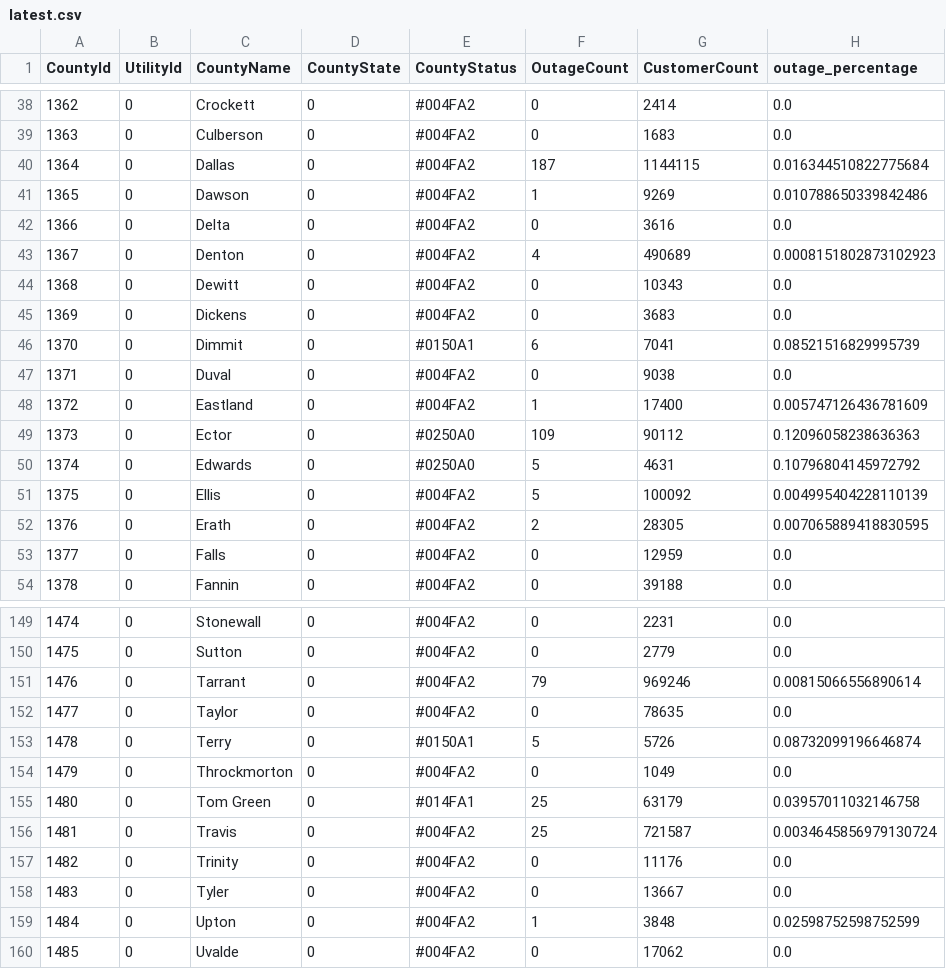
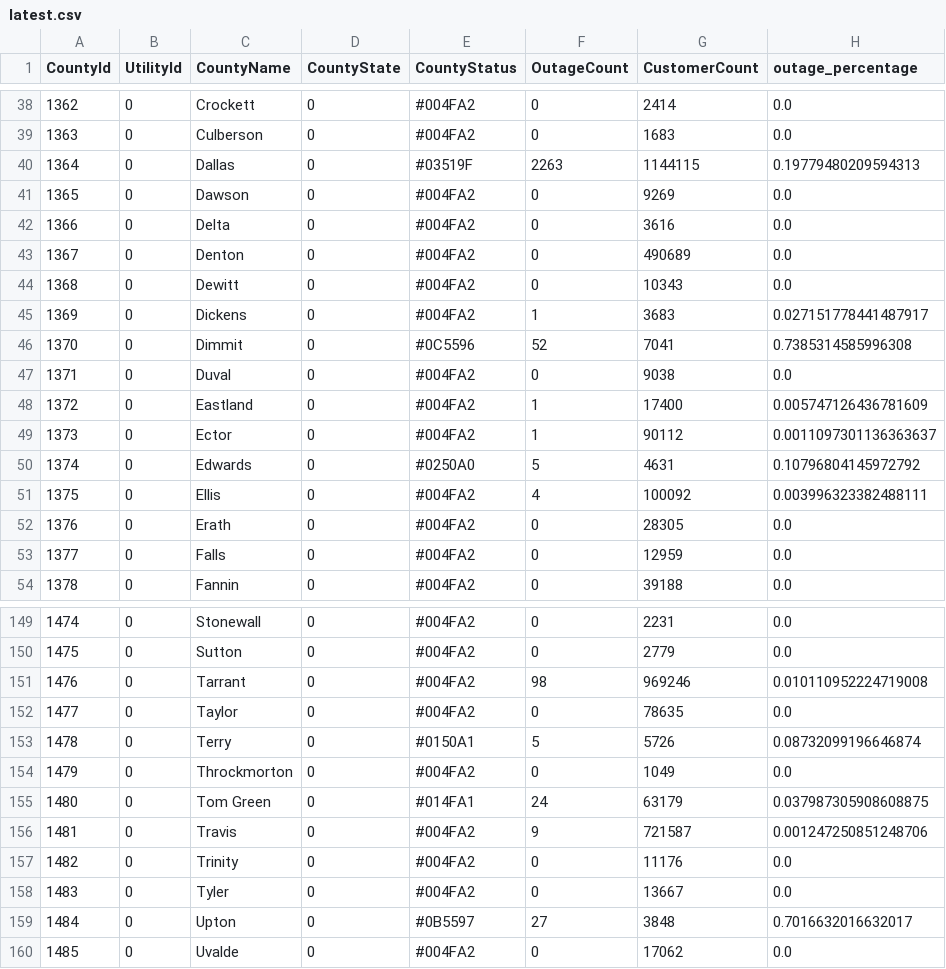
Before and after one commit to DallasMorningNews/20250304_severe-weather, a CSV file: data/latest.csv, drawn as a sheet; only a part is shown, gaps mark what is left out; the diff covers the shown part only.

```diff
--- a/data/latest.csv
+++ b/data/latest.csv
@@ -39,15 +39,15 @@ CountyId,UtilityId,CountyName,CountyState,CountyStatus,OutageCount,CustomerCount
 1363,0,Culberson,0,#004FA2,0,1683,0.0
-1364,0,Dallas,0,#004FA2,187,1144115,0.016344510822775684
-1365,0,Dawson,0,#004FA2,1,9269,0.010788650339842486
+1364,0,Dallas,0,#03519F,2263,1144115,0.19779480209594313
+1365,0,Dawson,0,#004FA2,0,9269,0.0
 1366,0,Delta,0,#004FA2,0,3616,0.0
-1367,0,Denton,0,#004FA2,4,490689,0.0008151802873102923
+1367,0,Denton,0,#004FA2,0,490689,0.0
 1368,0,Dewitt,0,#004FA2,0,10343,0.0
-1369,0,Dickens,0,#004FA2,0,3683,0.0
-1370,0,Dimmit,0,#0150A1,6,7041,0.08521516829995739
+1369,0,Dickens,0,#004FA2,1,3683,0.027151778441487917
+1370,0,Dimmit,0,#0C5596,52,7041,0.7385314585996308
 1371,0,Duval,0,#004FA2,0,9038,0.0
 1372,0,Eastland,0,#004FA2,1,17400,0.005747126436781609
-1373,0,Ector,0,#0250A0,109,90112,0.12096058238636363
+1373,0,Ector,0,#004FA2,1,90112,0.0011097301136363637
 1374,0,Edwards,0,#0250A0,5,4631,0.10796804145972792
-1375,0,Ellis,0,#004FA2,5,100092,0.004995404228110139
-1376,0,Erath,0,#004FA2,2,28305,0.007065889418830595
+1375,0,Ellis,0,#004FA2,4,100092,0.003996323382488111
+1376,0,Erath,0,#004FA2,0,28305,0.0
 1377,0,Falls,0,#004FA2,0,12959,0.0
@@ -150,3 +150,3 @@ CountyId,UtilityId,CountyName,CountyState,CountyStatus,OutageCount,CustomerCount
 1475,0,Sutton,0,#004FA2,0,2779,0.0
-1476,0,Tarrant,0,#004FA2,79,969246,0.00815066556890614
+1476,0,Tarrant,0,#004FA2,98,969246,0.010110952224719008
 1477,0,Taylor,0,#004FA2,0,78635,0.0
@@ -154,7 +154,7 @@ CountyId,UtilityId,CountyName,CountyState,CountyStatus,OutageCount,CustomerCount
 1479,0,Throckmorton,0,#004FA2,0,1049,0.0
-1480,0,Tom Green,0,#014FA1,25,63179,0.03957011032146758
-1481,0,Travis,0,#004FA2,25,721587,0.0034645856979130724
+1480,0,Tom Green,0,#014FA1,24,63179,0.037987305908608875
+1481,0,Travis,0,#004FA2,9,721587,0.001247250851248706
 1482,0,Trinity,0,#004FA2,0,11176,0.0
 1483,0,Tyler,0,#004FA2,0,13667,0.0
-1484,0,Upton,0,#004FA2,1,3848,0.02598752598752599
+1484,0,Upton,0,#0B5597,27,3848,0.7016632016632017
 1485,0,Uvalde,0,#004FA2,0,17062,0.0
```
Also changed, not shown: 115 edited cells elsewhere in this file.
